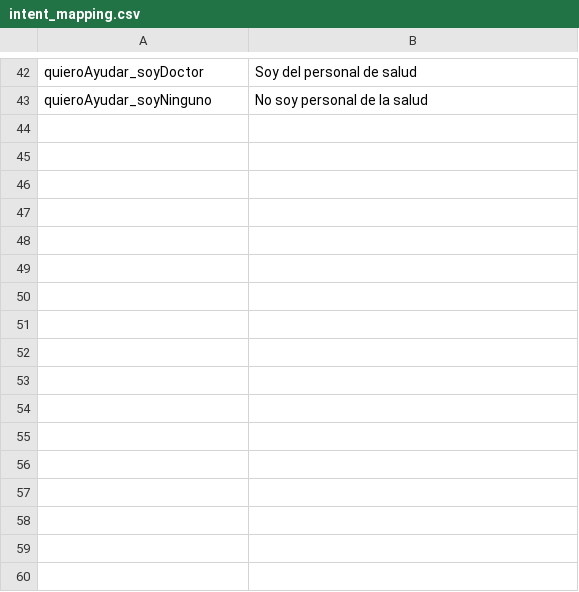
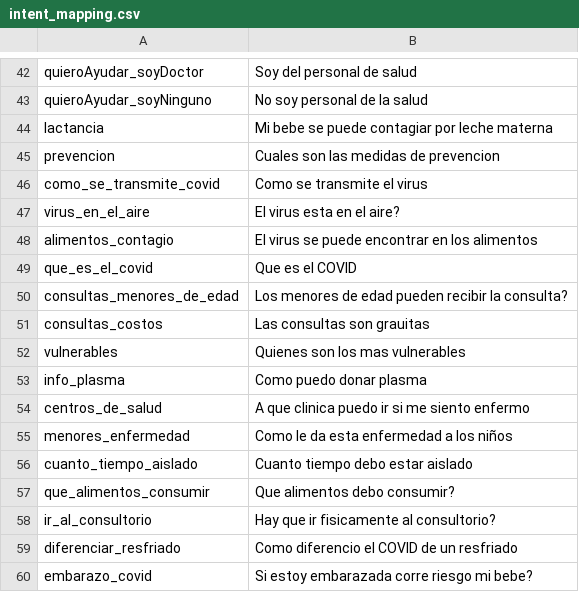
Before and after one commit to Huascar321/ProyectoAlicia, a CSV file: intent_mapping.csv, drawn as a sheet; only a part is shown, gaps mark what is left out; the diff names each change by its address in the sheet, - before the commit and + after, or states it on an @@ line.

```diff
--- a/intent_mapping.csv
+++ b/intent_mapping.csv
+row 44: lactancia | Mi bebe se puede contagiar por leche materna
+row 45: prevencion | Cuales son las medidas de prevencion
+row 46: como_se_transmite_covid | Como se transmite el virus
+row 47: virus_en_el_aire | El virus esta en el aire?
+row 48: alimentos_contagio | El virus se puede encontrar en los alimentos
+row 49: que_es_el_covid | Que es el COVID
+row 50: consultas_menores_de_edad | Los menores de edad pueden recibir la consulta?
+row 51: consultas_costos | Las consultas son grauitas
+row 52: vulnerables | Quienes son los mas vulnerables
+row 53: info_plasma | Como puedo donar plasma
+row 54: centros_de_salud | A que clinica puedo ir si me siento enfermo
+row 55: menores_enfermedad | Como le da esta enfermedad a los niños
+row 56: cuanto_tiempo_aislado | Cuanto tiempo debo estar aislado
+row 57: que_alimentos_consumir | Que alimentos debo consumir?
+row 58: ir_al_consultorio | Hay que ir fisicamente al consultorio?
+row 59: diferenciar_resfriado | Como diferencio el COVID de un resfriado
+row 60: embarazo_covid | Si estoy embarazada corre riesgo mi bebe?
```
Also changed, not shown: 5 other files.
